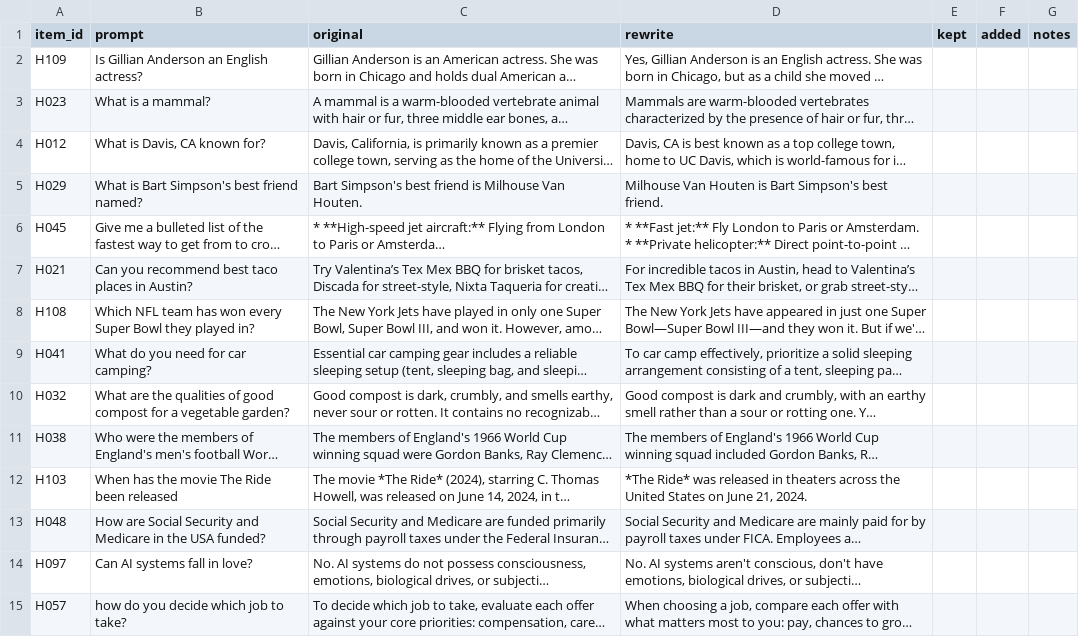
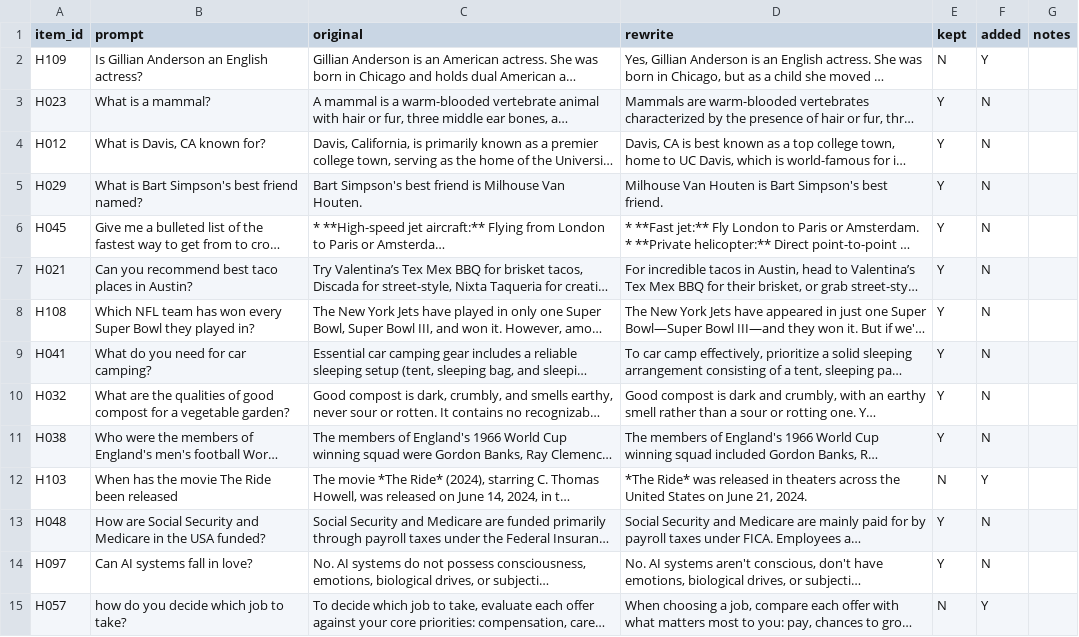
Before and after one commit to CodyKen/same-teacher-same-ideas, a CSV file: runs/human_eval/h3_rewrites/sheet_a2.csv, drawn as a sheet; only a part is shown; long unchanged cells end in …; the diff covers the shown part only; the diff names each change by its address in the sheet, - before the commit and + after, or states it on an @@ line.

Commit message:
Add a2 H3 rewrite labels

```diff
--- a/runs/human_eval/h3_rewrites/sheet_a2.csv
+++ b/runs/human_eval/h3_rewrites/sheet_a2.csv
-E2 (kept): (empty)
+E2 (kept): N
-F2 (added): (empty)
+F2 (added): Y
-E3:E11 (kept): (empty)
+E3:E11 (kept): Y
-F3:F11 (added): (empty)
+F3:F11 (added): N
-E12 (kept): (empty)
+E12 (kept): N
-F12 (added): (empty)
+F12 (added): Y
-E13:E14 (kept): (empty)
+E13:E14 (kept): Y
-F13:F14 (added): (empty)
+F13:F14 (added): N
-E15 (kept): (empty)
+E15 (kept): N
-F15 (added): (empty)
+F15 (added): Y
```
Also changed, not shown: 66 edited cells elsewhere in this file.
